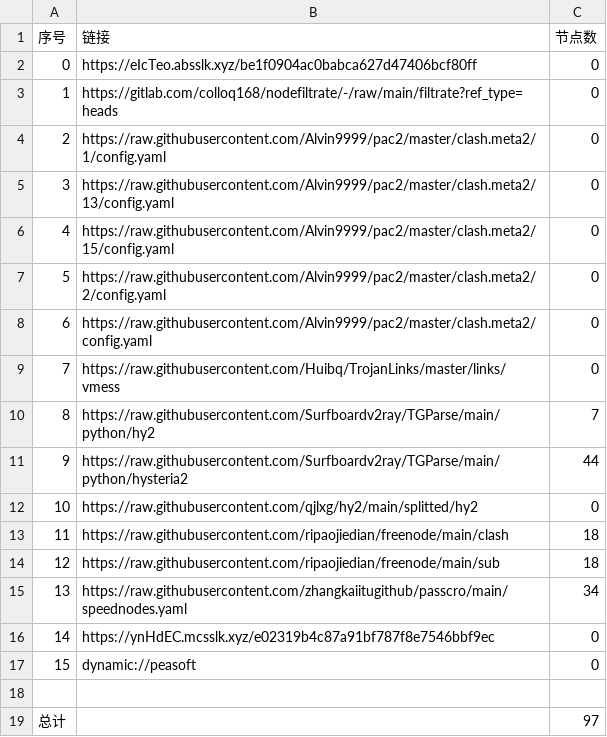
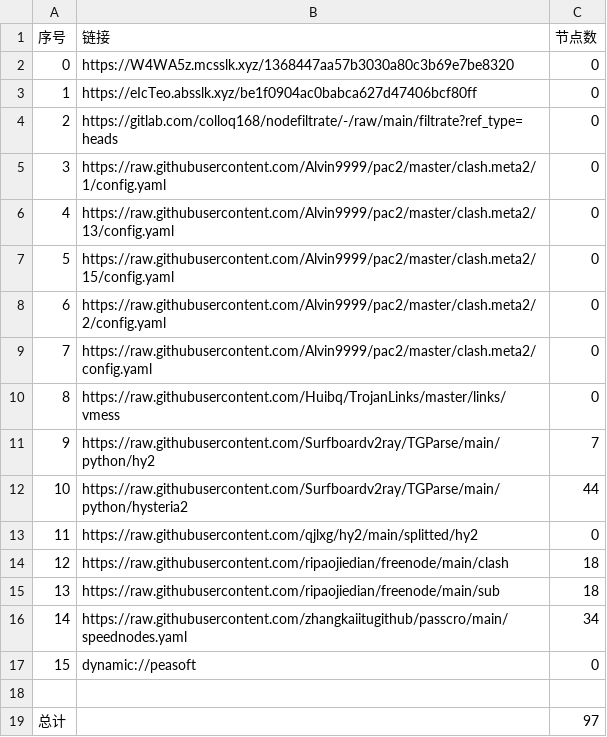
Before and after one commit to sileopro/AutoMergePublicNodes, a CSV file: list_result.csv, drawn as a sheet; removed rows and columns are numbered as before the commit, all else as after; the diff names each change by its address in the sheet, - before the commit and + after, or states it on an @@ line.

```diff
--- a/list_result.csv
+++ b/list_result.csv
+row 2: 0 | https://W4WA5z.mcsslk.xyz/1368447aa57b3030a80c3b69e7be8320 | 0
@@ column A (序号) renumbered between rows 3 and 16 @@
-row 16: 14 | https://ynHdEC.mcsslk.xyz/e02319b4c87a91bf787f8e7546bbf9ec | 0
```
Also changed, not shown: 19 other files.
